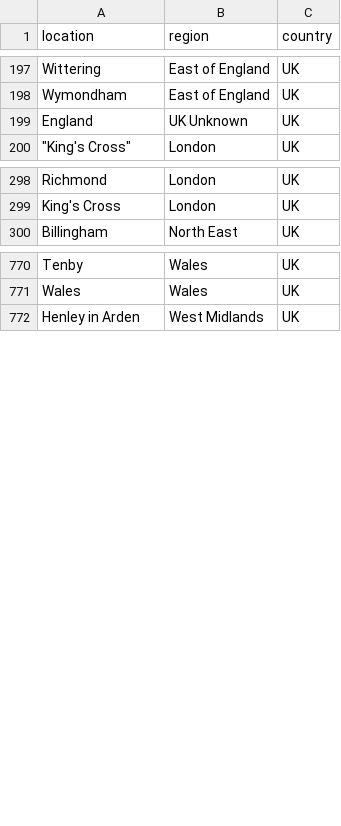
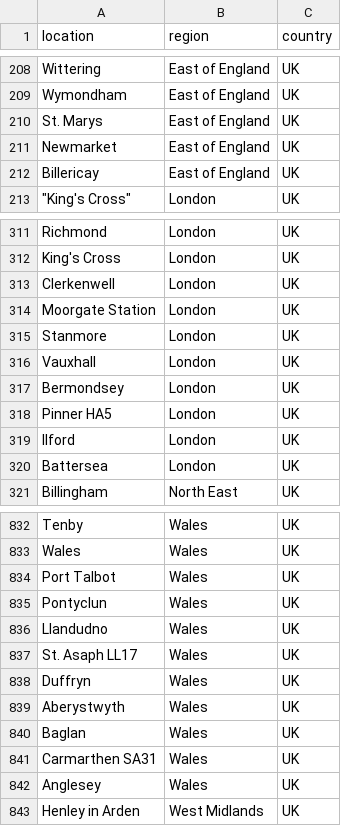
Before and after one commit to jamobe/DataScienceJobs, a CSV file: data/uk_location_lookup.csv, drawn as a sheet; only a part is shown, gaps mark what is left out; the diff covers the shown part only.

```diff
--- a/data/uk_location_lookup.csv
+++ b/data/uk_location_lookup.csv
@@ -198,3 +209,5 @@ Wittering,East of England,UK
 Wymondham,East of England,UK
-England,UK Unknown,UK
+St. Marys,East of England,UK
+Newmarket,East of England,UK
+Billericay,East of England,UK
 """King's Cross""",London,UK
@@ -299,2 +312,10 @@ Richmond,London,UK
 King's Cross,London,UK
+Clerkenwell,London,UK
+Moorgate Station,London,UK
+Stanmore,London,UK
+Vauxhall,London,UK
+Bermondsey,London,UK
+Pinner HA5,London,UK
+Ilford,London,UK
+Battersea,London,UK
 Billingham,North East,UK
@@ -771,2 +833,11 @@ Tenby,Wales,UK
 Wales,Wales,UK
+Port Talbot,Wales,UK
+Pontyclun,Wales,UK
+Llandudno,Wales,UK
+St. Asaph LL17,Wales,UK
+Duffryn,Wales,UK
+Aberystwyth,Wales,UK
+Baglan,Wales,UK
+Carmarthen SA31,Wales,UK
+Anglesey,Wales,UK
  Henley in Arden,West Midlands,UK
```
Also changed, not shown: 40 added rows, 4 removed rows, 15 moved rows and 6 edited cells elsewhere in this file.
